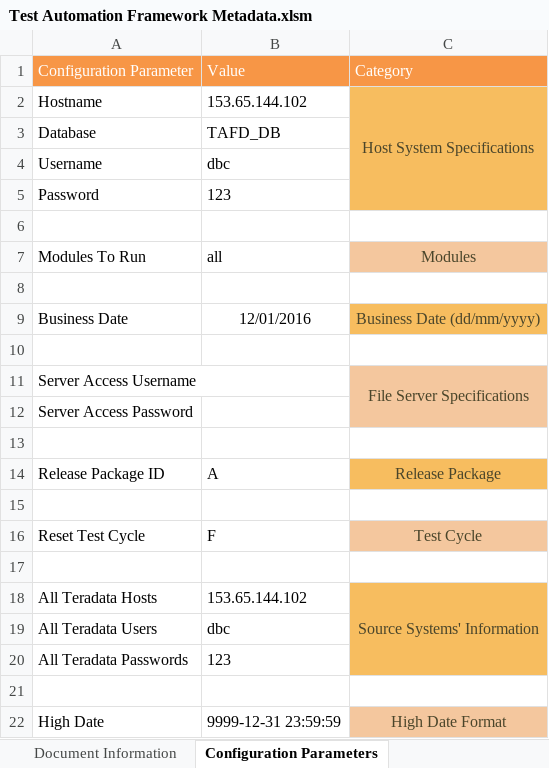
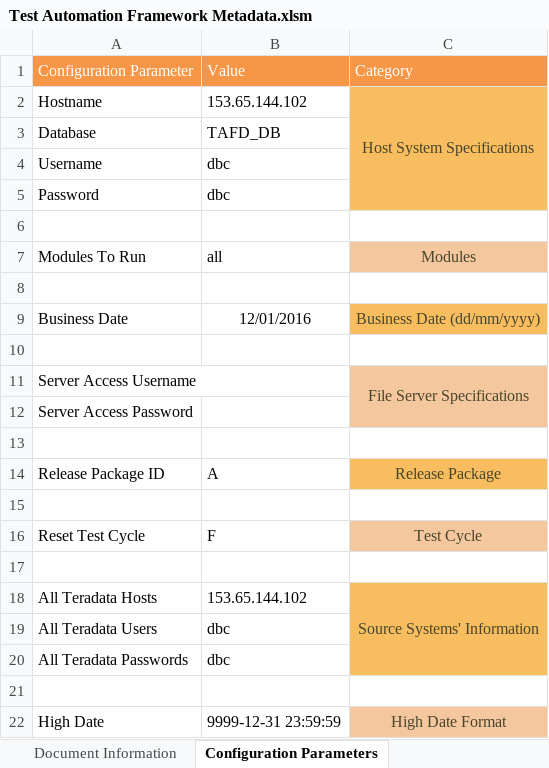
Before and after one commit to Tayyba23/TAFTest, an Excel workbook: Input Parameter Files/Test Automation Framework Metadata.xlsm, sheet Configuration Parameters, drawn as a sheet; only a part is shown; values as stored, in another font and other column widths than the file's, no borders; charts and pictures not drawn; the diff names each change by its address in the sheet, - before the commit and + after, or states it on an @@ line.

```diff
--- a/Input Parameter Files/Test Automation Framework Metadata.xlsm (sheet Configuration Parameters)
+++ b/Input Parameter Files/Test Automation Framework Metadata.xlsm (sheet Configuration Parameters)
-B5: 123
+B5: dbc
-B20: 123
+B20: dbc
```
Also changed, not shown: charts or pictures, 3 other files.
